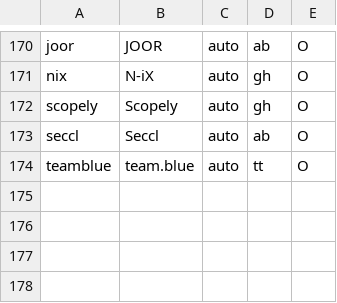
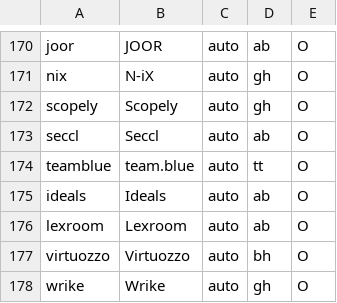
Before and after one commit to katedeys/job-scout, a TSV file: scout/companies.tsv, drawn as a sheet; only a part is shown, gaps mark what is left out.

```diff
--- a/scout/companies.tsv
+++ b/scout/companies.tsv
@@ -174 +174,5 @@ seccl	Seccl	auto	ab	O
 teamblue	team.blue	auto	tt	O
+ideals	Ideals	auto	ab	O
+lexroom	Lexroom	auto	ab	O
+virtuozzo	Virtuozzo	auto	bh	O
+wrike	Wrike	auto	gh	O
```
